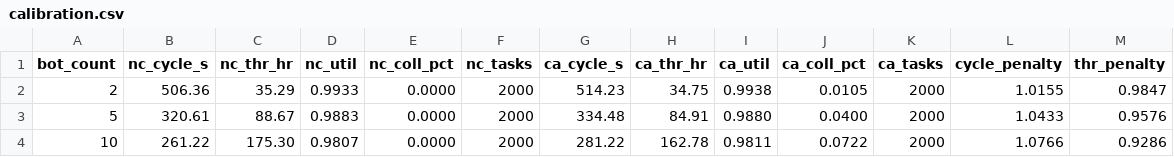
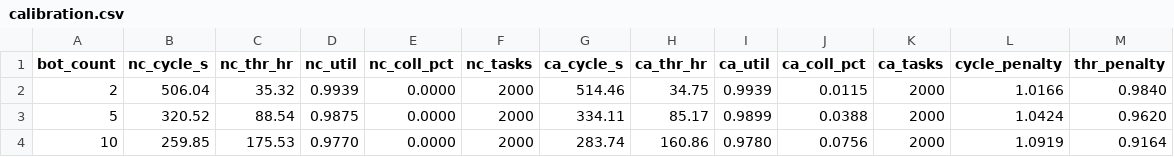
Before and after one commit to MytraAI/EVT-Simulation-prototype, a CSV file: calibration.csv, drawn as a sheet; only a part is shown; the diff covers the shown part only.

```diff
--- a/calibration.csv
+++ b/calibration.csv
@@ -1,4 +1,4 @@
 bot_count,nc_cycle_s,nc_thr_hr,nc_util,nc_coll_pct,nc_tasks,ca_cycle_s,ca_thr_hr,ca_util,ca_coll_pct,ca_tasks,cycle_penalty,thr_penalty
-2,506.36,35.29,0.9933,0.0000,2000,514.23,34.75,0.9938,0.0105,2000,1.0155,0.9847
-5,320.61,88.67,0.9883,0.0000,2000,334.48,84.91,0.9880,0.0400,2000,1.0433,0.9576
-10,261.22,175.30,0.9807,0.0000,2000,281.22,162.78,0.9811,0.0722,2000,1.0766,0.9286
+2,506.04,35.32,0.9939,0.0000,2000,514.46,34.75,0.9939,0.0115,2000,1.0166,0.9840
+5,320.52,88.54,0.9875,0.0000,2000,334.11,85.17,0.9899,0.0388,2000,1.0424,0.9620
+10,259.85,175.53,0.9770,0.0000,2000,283.74,160.86,0.9780,0.0756,2000,1.0919,0.9164
```
Also changed, not shown: 83 edited cells elsewhere in this file, 4 other files.
